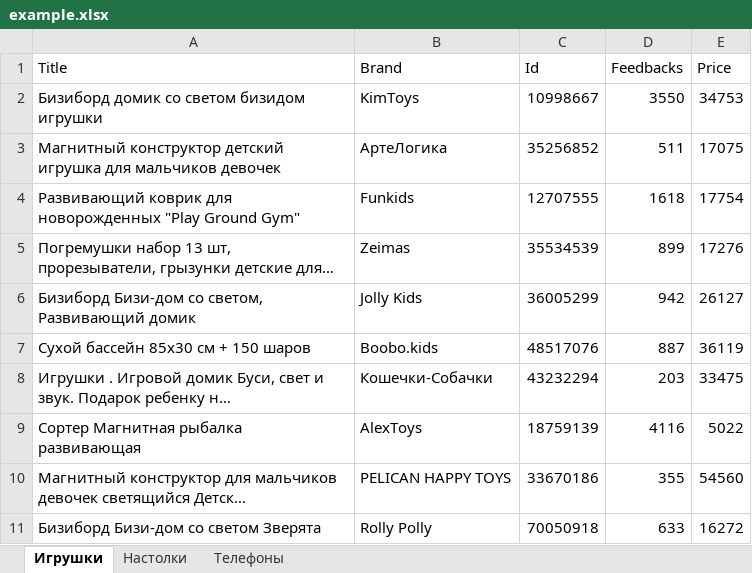
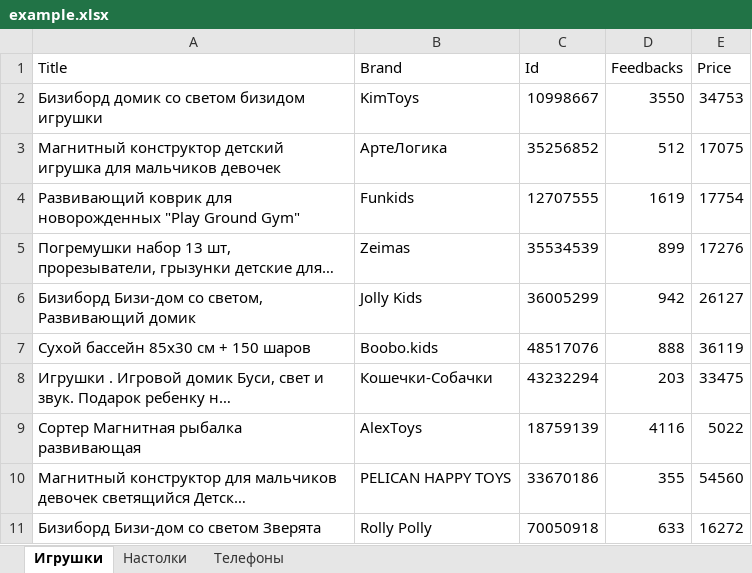
Before and after one commit to MaxD3110/Wildberries-Parser, an Excel workbook: bin/Debug/example.xlsx, sheet Игрушки, drawn as a sheet; only a part is shown; values as stored, in another font and other column widths than the file's, no borders; the diff covers the shown part only; the diff names each change by its address in the sheet, - before the commit and + after, or states it on an @@ line.

```diff
--- a/bin/Debug/example.xlsx (sheet Игрушки)
+++ b/bin/Debug/example.xlsx (sheet Игрушки)
-D3 (Feedbacks): 511
+D3 (Feedbacks): 512
-D4 (Feedbacks): 1618
+D4 (Feedbacks): 1619
-D7 (Feedbacks): 887
+D7 (Feedbacks): 888
```
Also changed, not shown: 3 removed rows and 9 edited cells elsewhere in this sheet, sheet Телефоны, sheet Настолки, 7 other files.
